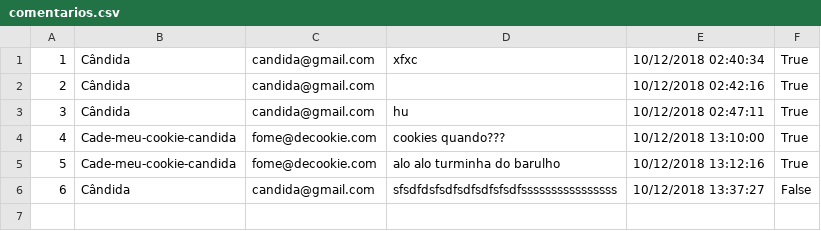
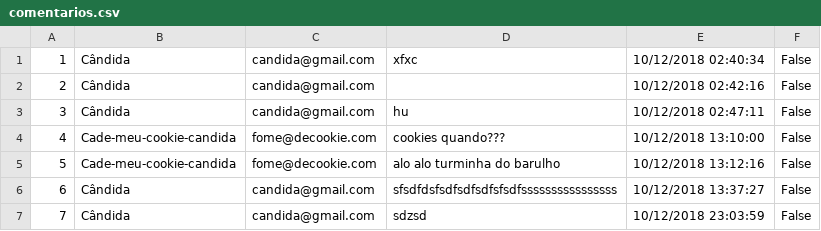
Before and after one commit to crparaizo/backend-checkpoint, a CSV file: comentarios.csv, drawn as a sheet.

```diff
--- a/comentarios.csv
+++ b/comentarios.csv
@@ -1,6 +1,7 @@
-1;Cândida;candida@gmail.com;xfxc;10/12/2018 02:40:34;True
-2;Cândida;candida@gmail.com;;10/12/2018 02:42:16;True
-3;Cândida;candida@gmail.com;hu;10/12/2018 02:47:11;True
-4;Cade-meu-cookie-candida;fome@decookie.com;cookies quando???;10/12/2018 13:10:00;True
-5;Cade-meu-cookie-candida;fome@decookie.com;alo alo turminha do barulho;10/12/2018 13:12:16;True
+1;Cândida;candida@gmail.com;xfxc;10/12/2018 02:40:34;False
+2;Cândida;candida@gmail.com;;10/12/2018 02:42:16;False
+3;Cândida;candida@gmail.com;hu;10/12/2018 02:47:11;False
+4;Cade-meu-cookie-candida;fome@decookie.com;cookies quando???;10/12/2018 13:10:00;False
+5;Cade-meu-cookie-candida;fome@decookie.com;alo alo turminha do barulho;10/12/2018 13:12:16;False
 6;Cândida;candida@gmail.com;sfsdfdsfsdfsdfsdfsfsdfssssssssssssssss;10/12/2018 13:37:27;False
+7;Cândida;candida@gmail.com;sdzsd;10/12/2018 23:03:59;False
```
Also changed, not shown: 13 other files.
